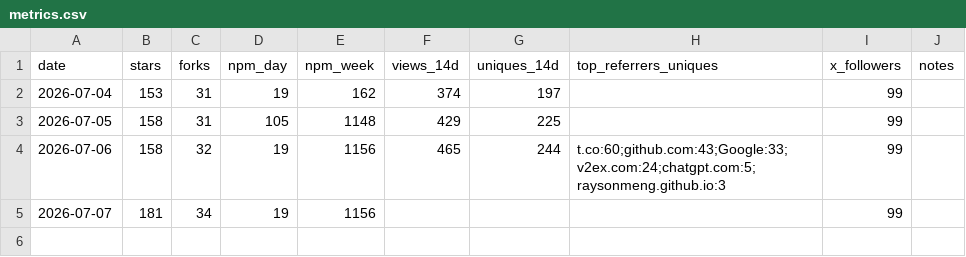
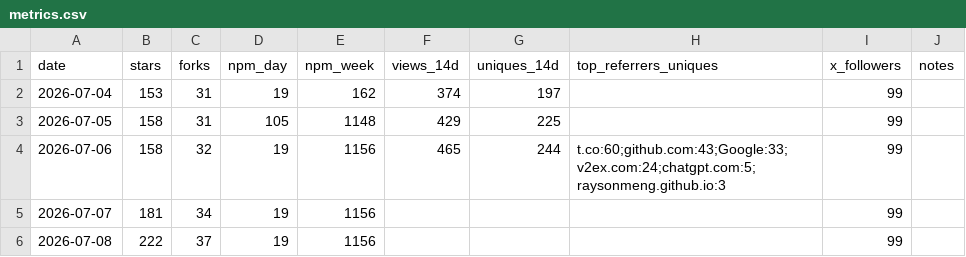
Before and after one commit to raysonmeng/agent-bridge, a CSV file: metrics.csv, drawn as a sheet.

```diff
--- a/metrics.csv
+++ b/metrics.csv
@@ -5 +5,2 @@ date,stars,forks,npm_day,npm_week,views_14d,uniques_14d,top_referrers_uniques,x_
 2026-07-07,181,34,19,1156,,,"",99,
+2026-07-08,222,37,19,1156,,,"",99,
```
Also changed, not shown: 1 other file.
